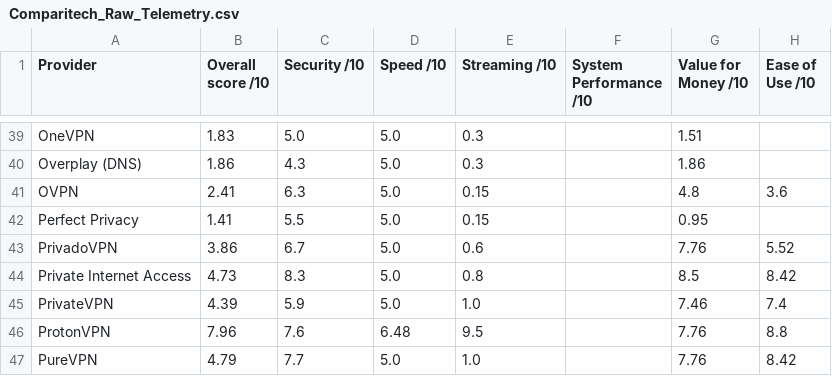
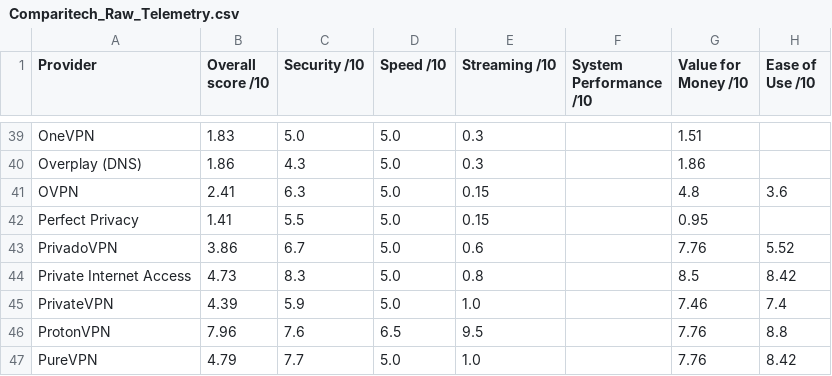
Before and after one commit to SeanMcGrathCT/comparitech-vpn-hub, a CSV file: Comparitech_Raw_Telemetry.csv, drawn as a sheet; only a part is shown, gaps mark what is left out; the diff covers the shown part only; the diff names each change by its address in the sheet, - before the commit and + after, or states it on an @@ line.

```diff
--- a/Comparitech_Raw_Telemetry.csv
+++ b/Comparitech_Raw_Telemetry.csv
-D46 (Speed /10): 6.48
+D46 (Speed /10): 6.5
```
Also changed, not shown: 18 edited cells elsewhere in this file, Comparitech_Feature_Scores_Long.csv, use-cases/best-vpn-netflix_scorecard.csv, 6 other files.
